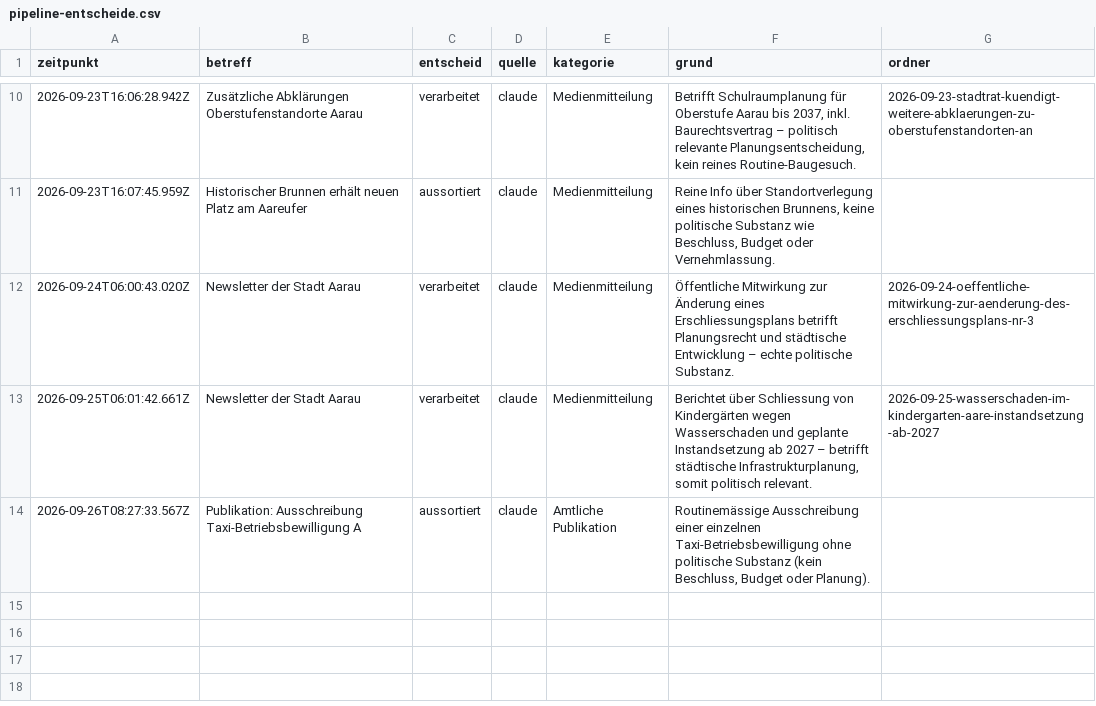
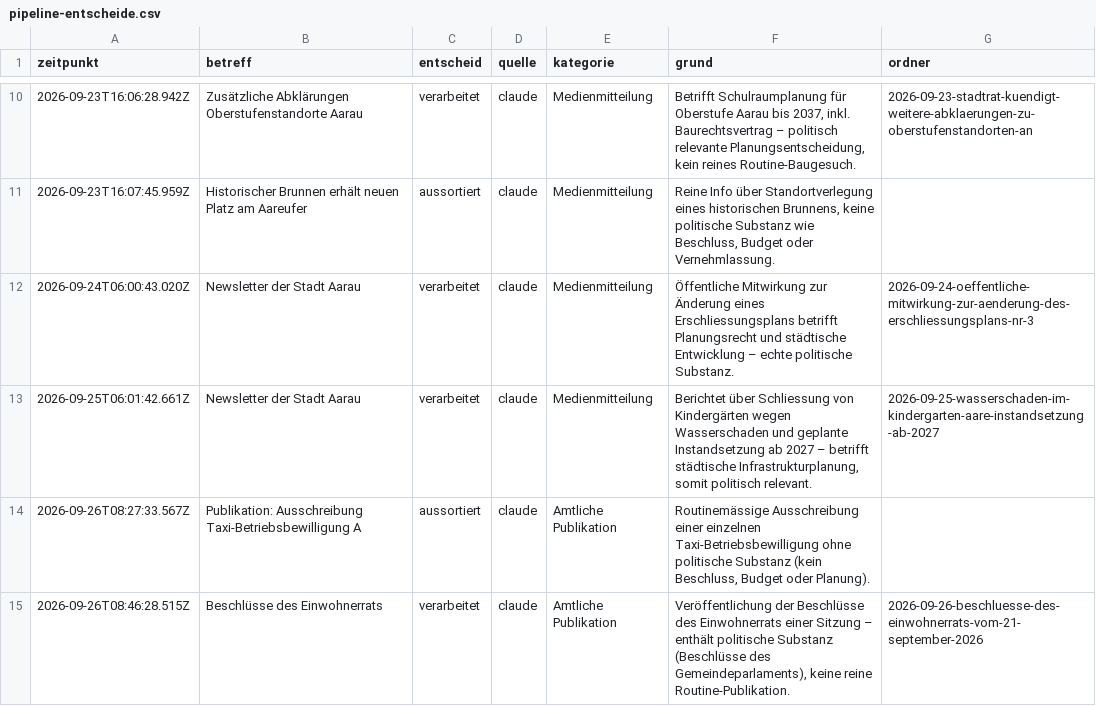
Before and after one commit to NeuralNiffler/5000ratshuus.ch, a CSV file: docs/pipeline-entscheide.csv, drawn as a sheet; only a part is shown, gaps mark what is left out.

```diff
--- a/docs/pipeline-entscheide.csv
+++ b/docs/pipeline-entscheide.csv
@@ -14 +14,2 @@ zeitpunkt,betreff,entscheid,quelle,kategorie,grund,ordner
 2026-09-26T08:27:33.567Z,Publikation: Ausschreibung Taxi-Betriebsbewilligung A,aussortiert,claude,Amtliche Publikation,"Routinemässige Ausschreibung einer einzelnen Taxi-Betriebsbewilligung ohne politische Substanz (kein Beschluss, Budget oder Planung).",
+2026-09-26T08:46:28.515Z,Beschlüsse des Einwohnerrats,verarbeitet,claude,Amtliche Publikation,"Veröffentlichung der Beschlüsse des Einwohnerrats einer Sitzung – enthält politische Substanz (Beschlüsse des Gemeindeparlaments), keine reine Routine-Publikation.",2026-09-26-beschluesse-des-einwohnerrats-vom-21-september-2026
```
Also changed, not shown: 2 other files.
